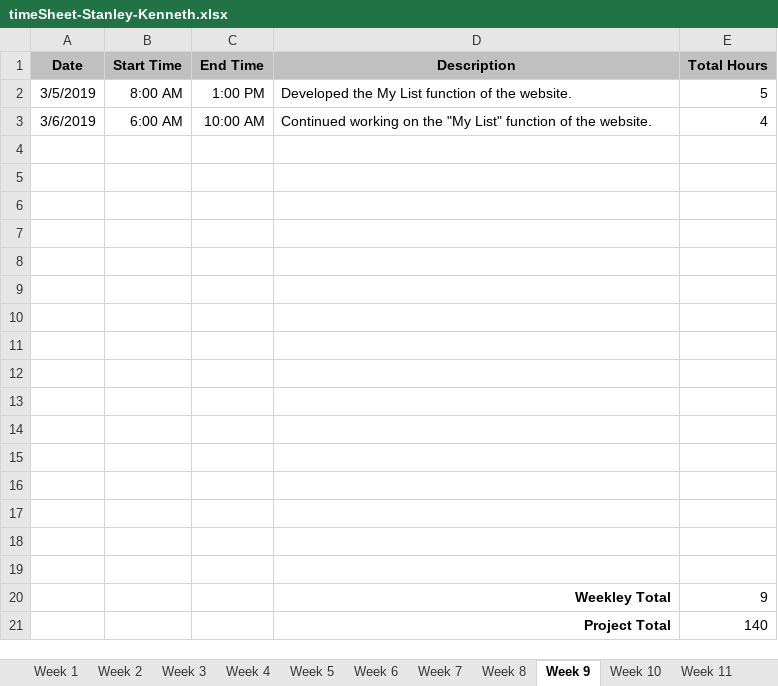
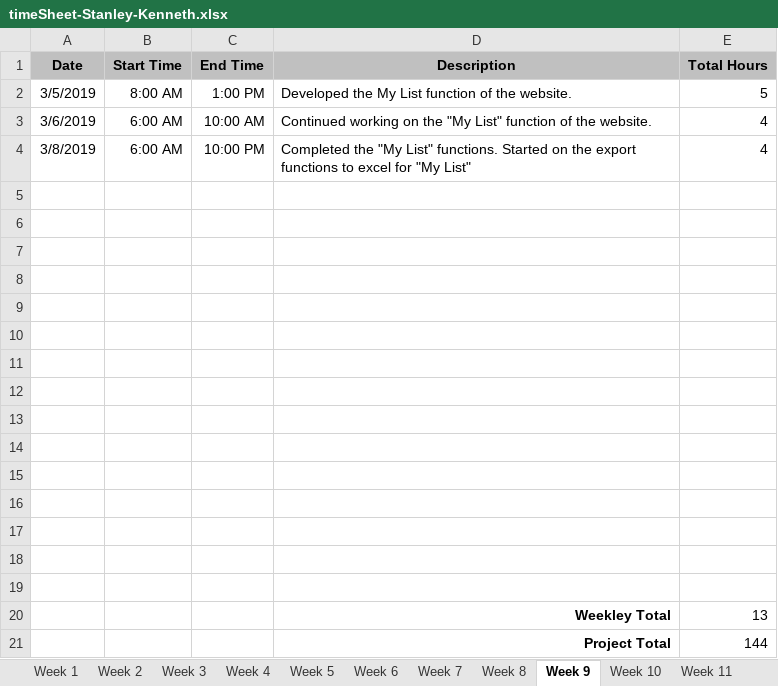
Before and after one commit to kenstanley37/visualpartsdb.com, an Excel workbook: assets/timeSheet-Stanley-Kenneth.xlsx, sheet Week 9, drawn as a sheet; values as stored, in another font and other column widths than the file's, no borders; removed rows and columns are numbered as before the commit, all else as after; the diff names each change by its address in the sheet, - before the commit and + after, or states it on an @@ line.

```diff
--- a/assets/timeSheet-Stanley-Kenneth.xlsx (sheet Week 9)
+++ b/assets/timeSheet-Stanley-Kenneth.xlsx (sheet Week 9)
+row 4: 3/8/2019 | 6:00 AM | 10:00 PM | Completed the "My List" functions. Started on the export functions to excel for "My List" | 4
-row 20: (empty)
+row 20:  |  |  | Weekley Total | 13
-row 20:  |  |  | Weekley Total | 9
-E21 (Total Hours): 140
+E21 (Total Hours): 144
```
Also changed, not shown: sheet Final, sheet Week 10, sheet Week 12, sheet Week 14, sheet Week 15, sheet Week 11, 1 more sheet, 6 other files.
